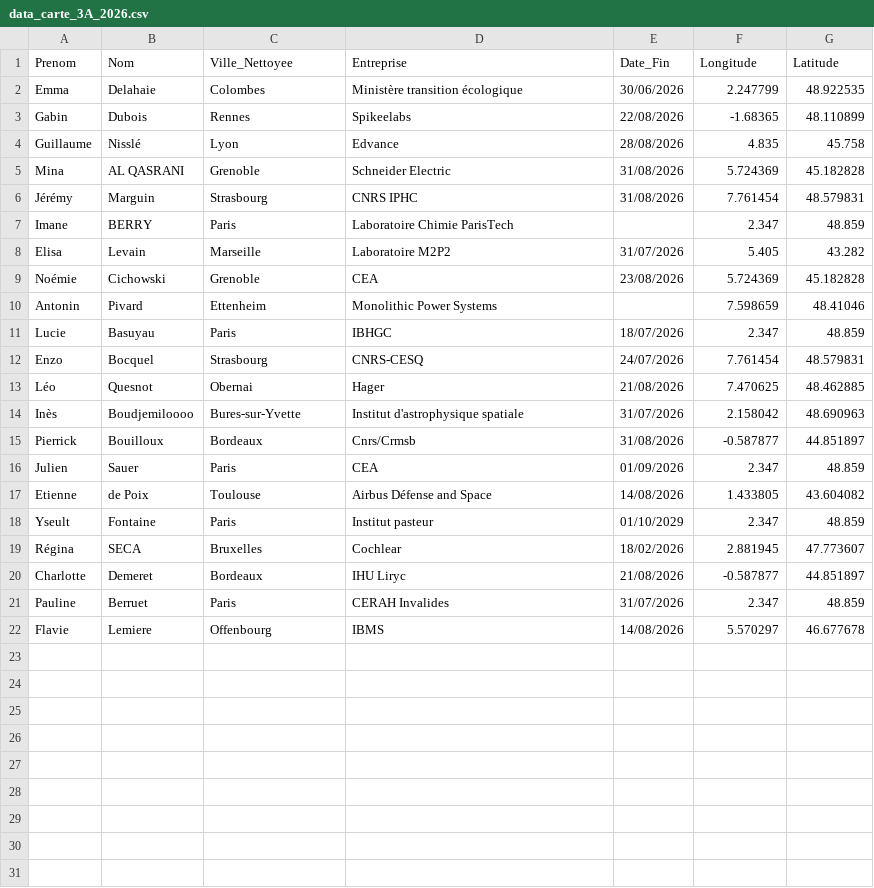
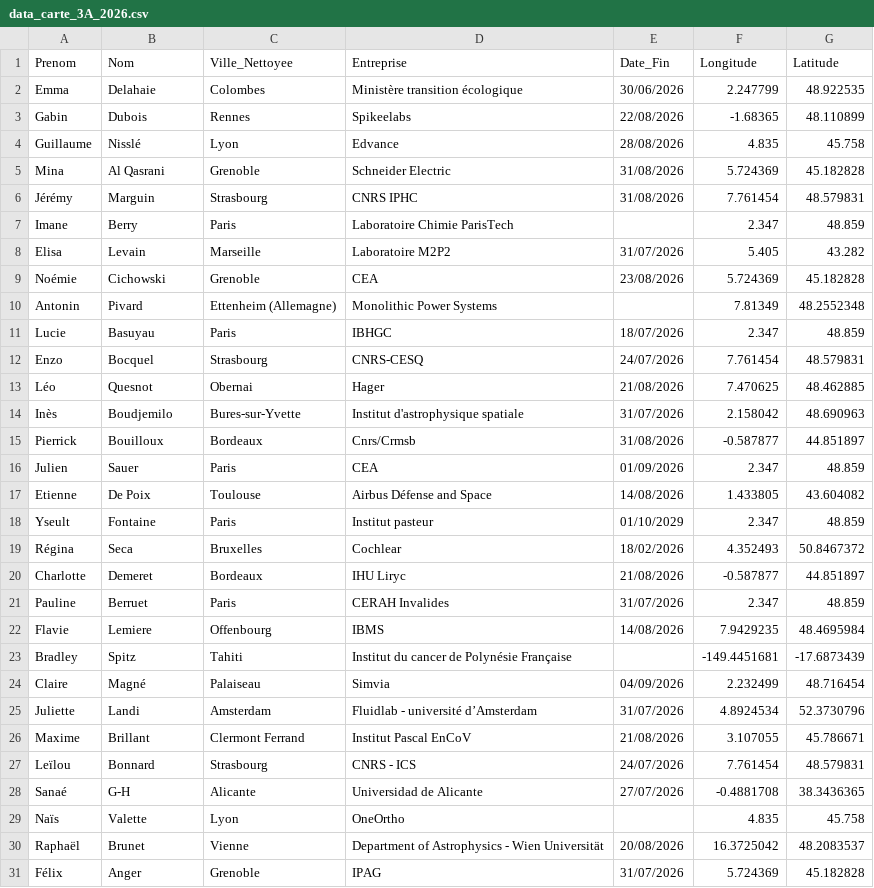
Before and after one commit to ThunderBipBoup/carte_3a_2026, a CSV file: data_carte_3A_2026.csv, drawn as a sheet; only a part is shown; the diff covers the shown part only.

Commit message:
fix foreign countries and add 19/02 data

```diff
--- a/data_carte_3A_2026.csv
+++ b/data_carte_3A_2026.csv
@@ -4,8 +4,8 @@ Gabin,Dubois,Rennes,Spikeelabs,22/08/2026,-1.68365,48.110899
 Guillaume,Nisslé,Lyon,Edvance,28/08/2026,4.835,45.758
-Mina,AL QASRANI,Grenoble,Schneider Electric ,31/08/2026,5.724369,45.182828
+Mina,Al Qasrani,Grenoble,Schneider Electric ,31/08/2026,5.724369,45.182828
 Jérémy,Marguin ,Strasbourg,CNRS IPHC,31/08/2026,7.761454,48.579831
-Imane,BERRY,Paris,Laboratoire Chimie ParisTech ,,2.347,48.859
+Imane,Berry,Paris,Laboratoire Chimie ParisTech ,,2.347,48.859
 Elisa,Levain,Marseille,Laboratoire M2P2,31/07/2026,5.405,43.282
 Noémie,Cichowski,Grenoble,CEA,23/08/2026,5.724369,45.182828
-Antonin,Pivard,Ettenheim ,Monolithic Power Systems ,,7.598659,48.41046
+Antonin,Pivard,Ettenheim (Allemagne),Monolithic Power Systems,,7.81349,48.2552348
 Lucie,Basuyau,Paris,IBHGC,18/07/2026,2.347,48.859
@@ -13,10 +13,19 @@ Enzo,Bocquel,Strasbourg,CNRS-CESQ,24/07/2026,7.761454,48.579831
 Léo,Quesnot,Obernai,Hager,21/08/2026,7.470625,48.462885
-Inès ,Boudjemiloooo ,Bures-sur-Yvette,Institut d'astrophysique spatiale ,31/07/2026,2.158042,48.690963
+Inès ,Boudjemilo,Bures-sur-Yvette,Institut d'astrophysique spatiale ,31/07/2026,2.158042,48.690963
 Pierrick,Bouilloux,Bordeaux,Cnrs/Crmsb,31/08/2026,-0.587877,44.851897
 Julien,Sauer,Paris,CEA,01/09/2026,2.347,48.859
-Etienne ,de Poix,Toulouse ,Airbus Défense and Space,14/08/2026,1.433805,43.604082
+Etienne,De Poix,Toulouse ,Airbus Défense and Space,14/08/2026,1.433805,43.604082
 Yseult,Fontaine,Paris,Institut pasteur,01/10/2029,2.347,48.859
-Régina,SECA,Bruxelles,Cochlear,18/02/2026,2.881945,47.773607
+Régina,Seca,Bruxelles,Cochlear,18/02/2026,4.352493,50.8467372
 Charlotte,Demeret,Bordeaux,IHU Liryc,21/08/2026,-0.587877,44.851897
 Pauline,Berruet,Paris ,CERAH Invalides ,31/07/2026,2.347,48.859
-Flavie ,Lemiere ,Offenbourg ,IBMS,14/08/2026,5.570297,46.677678
+Flavie,Lemiere,Offenbourg,IBMS,14/08/2026,7.9429235,48.4695984
+Bradley ,Spitz,Tahiti ,Institut du cancer de Polynésie Française ,,-149.4451681,-17.6873439
+Claire,Magné,Palaiseau,Simvia,04/09/2026,2.232499,48.716454
+Juliette,Landi,Amsterdam,Fluidlab - université d’Amsterdam ,31/07/2026,4.8924534,52.3730796
+Maxime,Brillant,Clermont Ferrand,Institut Pascal EnCoV,21/08/2026,3.107055,45.786671
+Leïlou,Bonnard,Strasbourg,CNRS - ICS,24/07/2026,7.761454,48.579831
+Sanaé,G-H,Alicante,Universidad de Alicante,27/07/2026,-0.4881708,38.3436365
+Naïs,Valette,Lyon,OneOrtho,,4.835,45.758
+Raphaël,Brunet,Vienne,Department of Astrophysics - Wien Universität ,20/08/2026,16.3725042,48.2083537
+Félix ,Anger,Grenoble,IPAG,31/07/2026,5.724369,45.182828
```
Also changed, not shown: 18 added rows elsewhere in this file, 1 other file.
